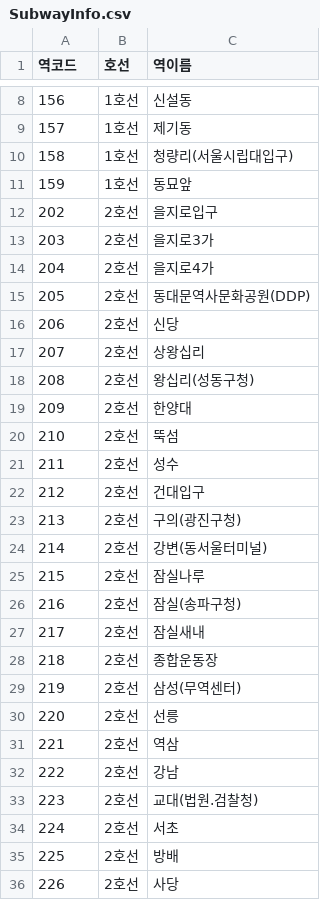
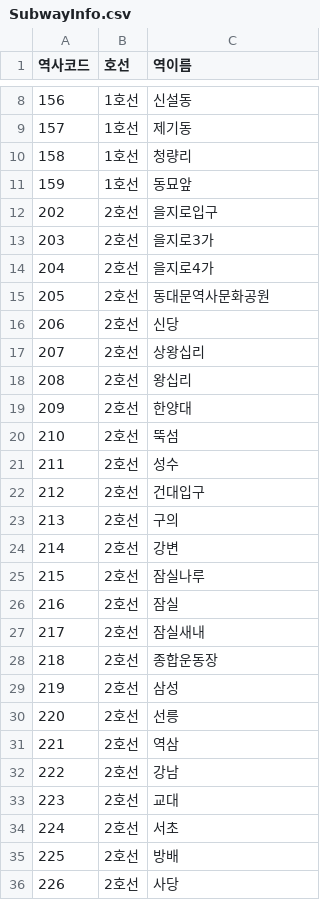
Before and after one commit to rhkddud0310/HaruSijack, a CSV file: Data/SubwayInfo.csv, drawn as a sheet; only a part is shown, gaps mark what is left out; the diff covers the shown part only.

Commit message:
* 2024.06.09 by pdg : 군자, 상봉 검색 오류 이슈 해결
* 2024.06.09 by pdg : 군자, 상봉 검색 오류 이슈 해결
        - 모듈 대체 할수잇는 코드 대체
        - 문제파악: station_info 를 만들때 역명 별로 역사코드를 하나씩만 지정되어서 환승역 은 저장이 안됬다.
        따라서 군자역은 5호선 코드만 저장되고 7호선 코드는 지정되지 않아 나중에 테이블 머지할때
        사라지게 된것!!
        또한 상봉역 같은 경우 () 표시가 있었기에 최종테이블 검색 조건이 == 이어서 사라지게된것!!
        - duplicate drop 사용하여 해결. 해결된 함수 모듈화 완료

```diff
--- a/Data/SubwayInfo.csv
+++ b/Data/SubwayInfo.csv
@@ -1 +1 @@
-역코드,호선,역이름
+역사코드,호선,역이름
@@ -9,3 +9,3 @@
 157,1호선,제기동
-158,1호선,청량리(서울시립대입구)
+158,1호선,청량리
 159,1호선,동묘앞
@@ -14,6 +14,6 @@
 204,2호선,을지로4가
-205,2호선,동대문역사문화공원(DDP)
+205,2호선,동대문역사문화공원
 206,2호선,신당
 207,2호선,상왕십리
-208,2호선,왕십리(성동구청)
+208,2호선,왕십리
 209,2호선,한양대
@@ -22,9 +22,9 @@
 212,2호선,건대입구
-213,2호선,구의(광진구청)
-214,2호선,강변(동서울터미널)
+213,2호선,구의
+214,2호선,강변
 215,2호선,잠실나루
-216,2호선,잠실(송파구청)
+216,2호선,잠실
 217,2호선,잠실새내
 218,2호선,종합운동장
-219,2호선,삼성(무역센터)
+219,2호선,삼성
 220,2호선,선릉
@@ -32,3 +32,3 @@
 222,2호선,강남
-223,2호선,교대(법원.검찰청)
+223,2호선,교대
 224,2호선,서초
```
Also changed, not shown: 47 edited cells elsewhere in this file, 1 other file.
